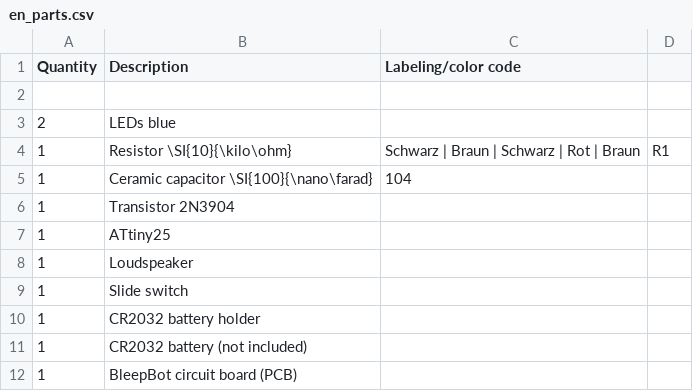
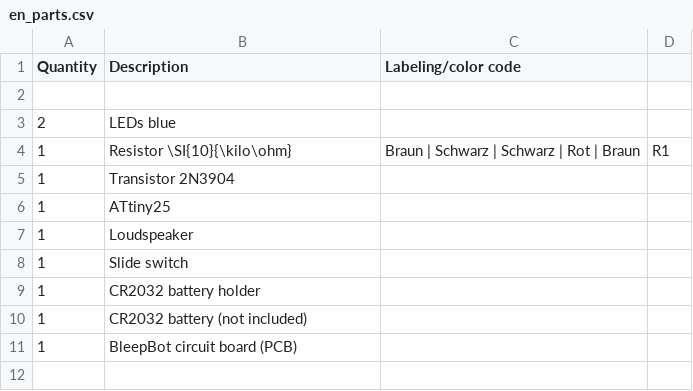
Before and after one commit to Binary-Kitchen/SolderingTutorial, a CSV file: BleepBot/manual/configuration/en_parts.csv, drawn as a sheet.

```diff
--- a/BleepBot/manual/configuration/en_parts.csv
+++ b/BleepBot/manual/configuration/en_parts.csv
@@ -3,4 +3,3 @@ Quantity,Description,Labeling/color code
 2,LEDs blue,
-1,Resistor \SI{10}{\kilo\ohm},Schwarz | Braun | Schwarz | Rot | Braun,R1
-1,Ceramic capacitor \SI{100}{\nano\farad},104
+1,Resistor \SI{10}{\kilo\ohm},Braun | Schwarz | Schwarz | Rot | Braun,R1
 1,Transistor 2N3904
```
Also changed, not shown: BleepBot/manual/configuration/de_parts.csv, BleepBot/manual/configuration/de_steps.csv, 5 other files.
